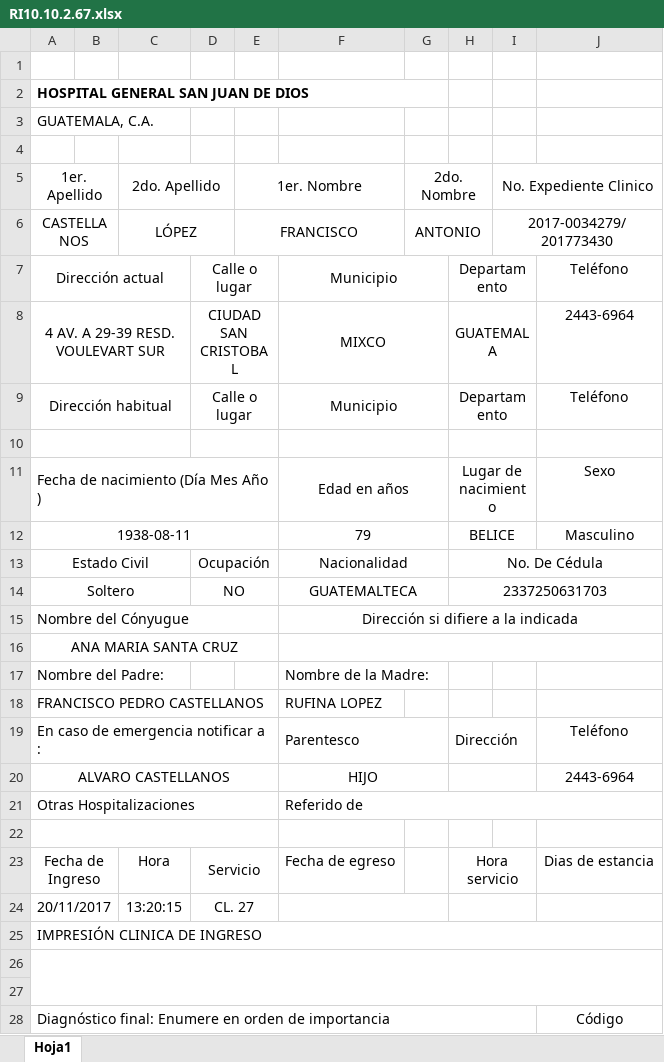
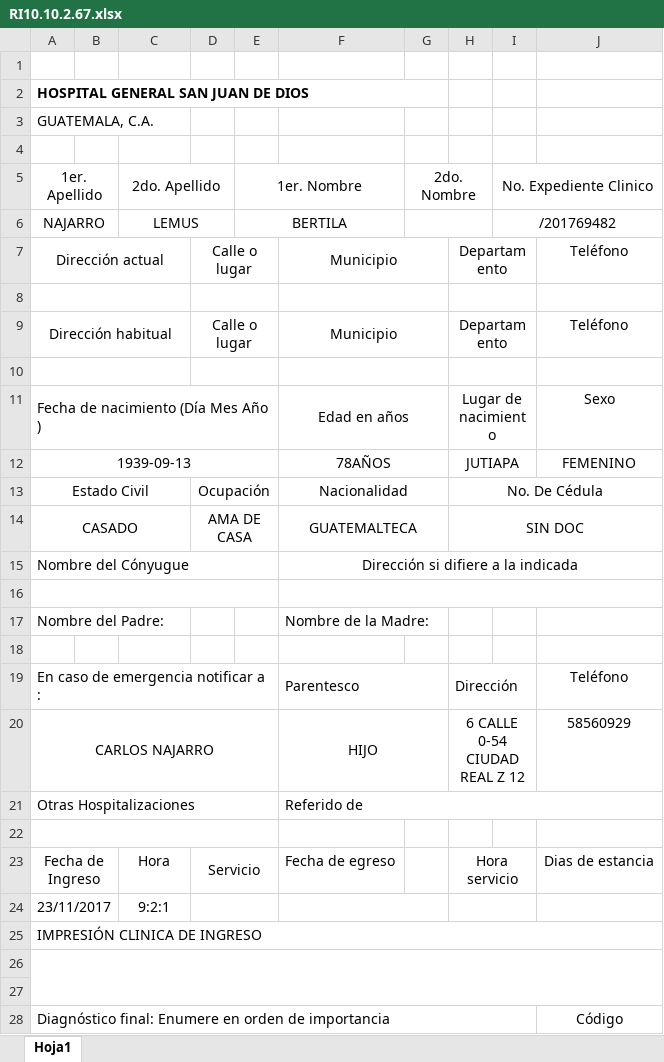
Before and after one commit to rickyyancor/AdmisionesSanJuan, an Excel workbook: reportes/RI10.10.2.67.xlsx, sheet Hoja1, drawn as a sheet; only a part is shown; values as stored, in another font and other column widths than the file's, no borders; removed rows and columns are numbered as before the commit, all else as after; the diff names each change by its address in the sheet, - before the commit and + after, or states it on an @@ line.

```diff
--- a/reportes/RI10.10.2.67.xlsx (sheet Hoja1)
+++ b/reportes/RI10.10.2.67.xlsx (sheet Hoja1)
-row 6: CASTELLANOS |  | LÓPEZ |  | FRANCISCO |  | ANTONIO |  | 2017-0034279/201773430
+row 6: NAJARRO |  | LEMUS |  | BERTILA |  |  |  | /201769482
-row 8: 4 AV. A 29-39 RESD. VOULEVART SUR |  |  | CIUDAD SAN CRISTOBAL |  | MIXCO |  | GUATEMALA |  | 2443-6964
+row 8: (empty)
-row 12: 1938-08-11 |  |  |  |  | 79 |  | BELICE |  | Masculino
+row 12: 1939-09-13 |  |  |  |  | 78AÑOS |  | JUTIAPA |  | FEMENINO
-row 14: Soltero |  |  | NO |  | GUATEMALTECA |  | 2337250631703
+row 14: CASADO |  |  | AMA DE CASA |  | GUATEMALTECA |  | SIN DOC
-A16 (1er. Apellido): ANA MARIA SANTA CRUZ
+A16 (1er. Apellido): (empty)
-row 18: FRANCISCO PEDRO CASTELLANOS |  |  |  |  | RUFINA LOPEZ
+row 18: (empty)
-row 20: ALVARO CASTELLANOS |  |  |  |  | HIJO |  |  |  | 2443-6964
+row 20: CARLOS NAJARRO |  |  |  |  | HIJO |  | 6 CALLE 0-54 CIUDAD REAL Z 12 |  | 58560929
-row 24: 20/11/2017 |  | 13:20:15 | CL. 27
+row 24: 23/11/2017 |  | 9:2:1
```
Also changed, not shown: reportes/I10.10.2.253.xlsx, reportes/RI10.10.11.150.xlsx, 56 other files.
